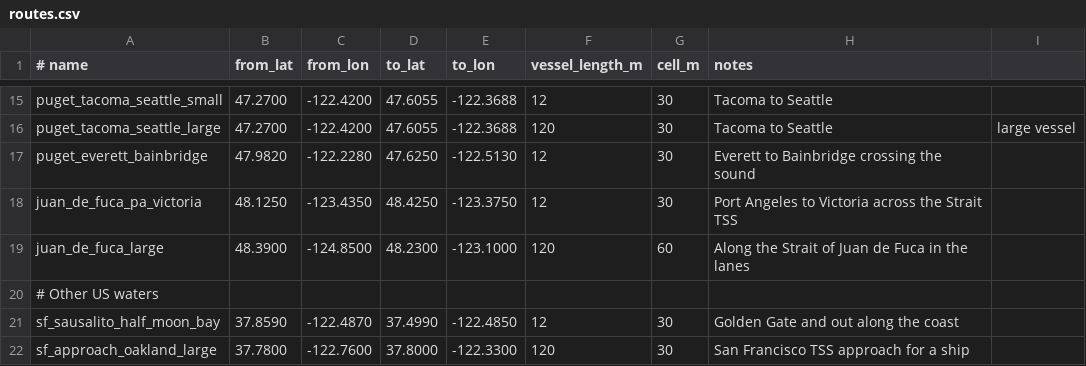
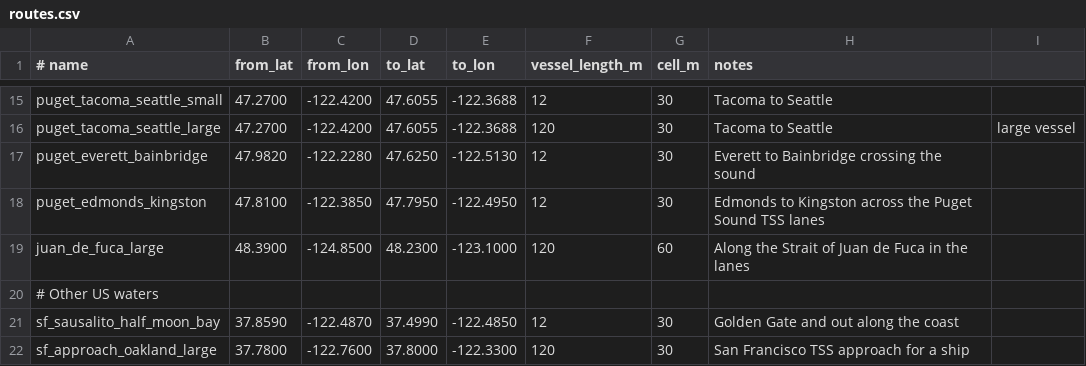
Before and after one commit to i-machine-things/open-autoroute, a CSV file: benchmarks/routes.csv, drawn as a sheet; only a part is shown, gaps mark what is left out.

```diff
--- a/benchmarks/routes.csv
+++ b/benchmarks/routes.csv
@@ -17,3 +17,3 @@ puget_tacoma_seattle_large,47.2700,-122.4200,47.6055,-122.3688,120,30,Tacoma to
 puget_everett_bainbridge,47.9820,-122.2280,47.6250,-122.5130,12,30,Everett to Bainbridge crossing the sound
-juan_de_fuca_pa_victoria,48.1250,-123.4350,48.4250,-123.3750,12,30,Port Angeles to Victoria across the Strait TSS
+puget_edmonds_kingston,47.8100,-122.3850,47.7950,-122.4950,12,30,Edmonds to Kingston across the Puget Sound TSS lanes
 juan_de_fuca_large,48.3900,-124.8500,48.2300,-123.1000,120,60,Along the Strait of Juan de Fuca in the lanes
```
